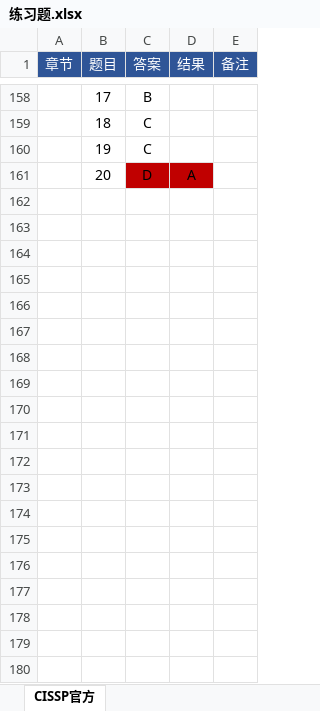
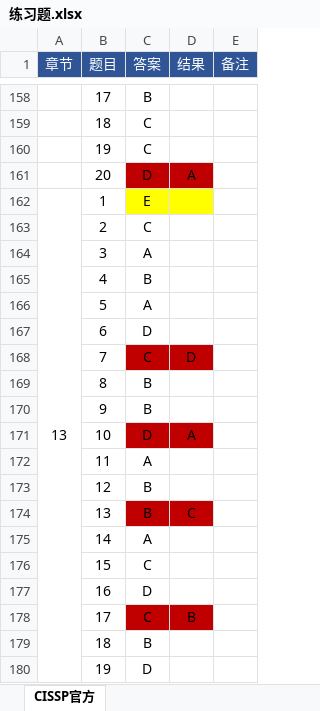
Before and after one commit to marmot-cn/readingNotes, an Excel workbook: 笔记/CISSP/练习题.xlsx, sheet CISSP官方, drawn as a sheet; only a part is shown, gaps mark what is left out; values as stored, in another font and other column widths than the file's, no borders; the diff covers the shown part only; the diff names each change by its address in the sheet, - before the commit and + after, or states it on an @@ line.

```diff
--- a/笔记/CISSP/练习题.xlsx (sheet CISSP官方)
+++ b/笔记/CISSP/练习题.xlsx (sheet CISSP官方)
+row 162: 13 | 1 | E
+row 163:  | 2 | C
+row 164:  | 3 | A
+row 165:  | 4 | B
+row 166:  | 5 | A
+row 167:  | 6 | D
+row 168:  | 7 | C | D
+row 169:  | 8 | B
+row 170:  | 9 | B
+row 171:  | 10 | D | A
+row 172:  | 11 | A
+row 173:  | 12 | B
+row 174:  | 13 | B | C
+row 175:  | 14 | A
+row 176:  | 15 | C
+row 177:  | 16 | D
+row 178:  | 17 | C | B
+row 179:  | 18 | B
+row 180:  | 19 | D
```
Also changed, not shown: 61 added rows elsewhere in this sheet, 计划/2022学习计划.xlsx, 1 other file.
